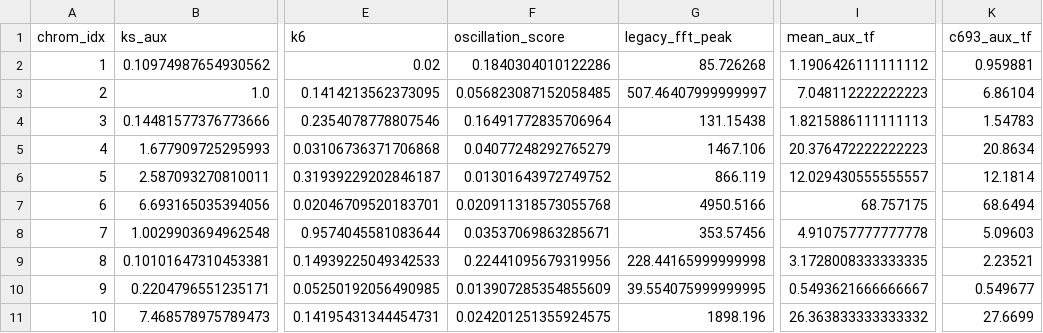
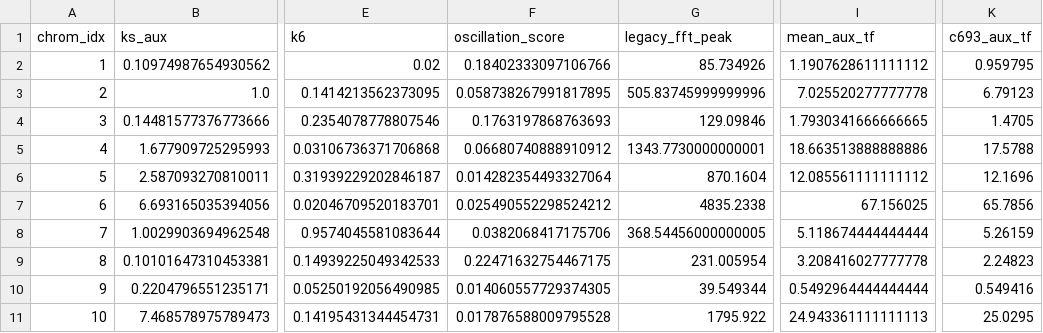
Before and after one commit to Jannetty/ARORA, a CSV file: evaluation/noARR_e4_sensitivity.csv, drawn as a sheet; only a part is shown, gaps mark what is left out; the diff names each change by its address in the sheet, - before the commit and + after, or states it on an @@ line.

```diff
--- a/evaluation/noARR_e4_sensitivity.csv
+++ b/evaluation/noARR_e4_sensitivity.csv
-F2 (oscillation_score): 0.1840304010122286
+F2 (oscillation_score): 0.18402333097106766
-G2 (legacy_fft_peak): 85.726268
+G2 (legacy_fft_peak): 85.734926
-I2 (mean_aux_tf): 1.1906426111111112
+I2 (mean_aux_tf): 1.1907628611111112
-K2 (c693_aux_tf): 0.959881
+K2 (c693_aux_tf): 0.959795
-F3 (oscillation_score): 0.056823087152058485
+F3 (oscillation_score): 0.058738267991817895
-G3 (legacy_fft_peak): 507.46407999999997
+G3 (legacy_fft_peak): 505.83745999999996
-I3 (mean_aux_tf): 7.048112222222223
+I3 (mean_aux_tf): 7.025520277777778
-K3 (c693_aux_tf): 6.86104
+K3 (c693_aux_tf): 6.79123
-F4 (oscillation_score): 0.16491772835706964
+F4 (oscillation_score): 0.1763197868763693
-G4 (legacy_fft_peak): 131.15438
+G4 (legacy_fft_peak): 129.09846
-I4 (mean_aux_tf): 1.8215886111111113
+I4 (mean_aux_tf): 1.7930341666666665
-K4 (c693_aux_tf): 1.54783
+K4 (c693_aux_tf): 1.4705
-F5 (oscillation_score): 0.04077248292765279
+F5 (oscillation_score): 0.06680740888910912
-G5 (legacy_fft_peak): 1467.106
+G5 (legacy_fft_peak): 1343.7730000000001
-I5 (mean_aux_tf): 20.376472222222223
+I5 (mean_aux_tf): 18.663513888888886
-K5 (c693_aux_tf): 20.8634
+K5 (c693_aux_tf): 17.5788
-F6 (oscillation_score): 0.01301643972749752
+F6 (oscillation_score): 0.014282354493327064
-G6 (legacy_fft_peak): 866.119
+G6 (legacy_fft_peak): 870.1604
-I6 (mean_aux_tf): 12.029430555555557
+I6 (mean_aux_tf): 12.085561111111112
-K6 (c693_aux_tf): 12.1814
+K6 (c693_aux_tf): 12.1696
-F7 (oscillation_score): 0.020911318573055768
+F7 (oscillation_score): 0.025490552298524212
-G7 (legacy_fft_peak): 4950.5166
+G7 (legacy_fft_peak): 4835.2338
-I7 (mean_aux_tf): 68.757175
+I7 (mean_aux_tf): 67.156025
-K7 (c693_aux_tf): 68.6494
+K7 (c693_aux_tf): 65.7856
-F8 (oscillation_score): 0.03537069863285671
+F8 (oscillation_score): 0.0382068417175706
-G8 (legacy_fft_peak): 353.57456
+G8 (legacy_fft_peak): 368.54456000000005
-I8 (mean_aux_tf): 4.910757777777778
+I8 (mean_aux_tf): 5.118674444444444
-K8 (c693_aux_tf): 5.09603
+K8 (c693_aux_tf): 5.26159
-F9 (oscillation_score): 0.22441095679319956
+F9 (oscillation_score): 0.22471632754467175
-G9 (legacy_fft_peak): 228.44165999999998
+G9 (legacy_fft_peak): 231.005954
-I9 (mean_aux_tf): 3.1728008333333335
+I9 (mean_aux_tf): 3.208416027777778
-K9 (c693_aux_tf): 2.23521
+K9 (c693_aux_tf): 2.24823
-F10 (oscillation_score): 0.013907285354855609
+F10 (oscillation_score): 0.014060557729374305
-G10 (legacy_fft_peak): 39.554075999999995
+G10 (legacy_fft_peak): 39.549344
-I10 (mean_aux_tf): 0.5493621666666667
+I10 (mean_aux_tf): 0.5492964444444444
-K10 (c693_aux_tf): 0.549677
+K10 (c693_aux_tf): 0.549416
-F11 (oscillation_score): 0.024201251355924575
+F11 (oscillation_score): 0.017876588009795528
-G11 (legacy_fft_peak): 1898.196
+G11 (legacy_fft_peak): 1795.922
-I11 (mean_aux_tf): 26.363833333333332
+I11 (mean_aux_tf): 24.943361111111113
-K11 (c693_aux_tf): 27.6699
+K11 (c693_aux_tf): 25.0295
```
Also changed, not shown: evaluation/noARR_intervention_run.csv, 50 other files.
